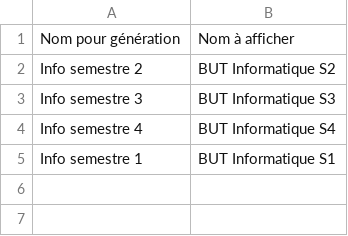
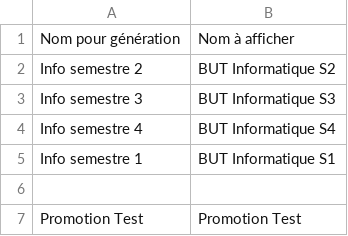
Before and after one commit to samuelhentrics/Controlo, a CSV file: src/Etudiants/liste-promotions.csv, drawn as a sheet.

```diff
--- a/src/Etudiants/liste-promotions.csv
+++ b/src/Etudiants/liste-promotions.csv
@@ -5 +5,3 @@
 "Info semestre 1";"BUT Informatique S1"
+;
+"Promotion Test";"Promotion Test"
```
Also changed, not shown: src/Controles/liste-controles.csv, 5 other files.
